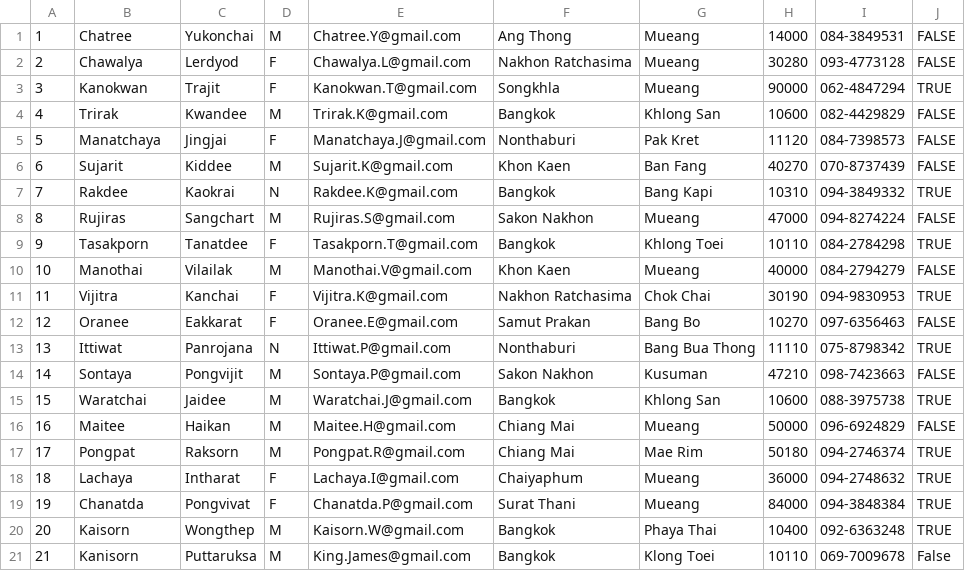
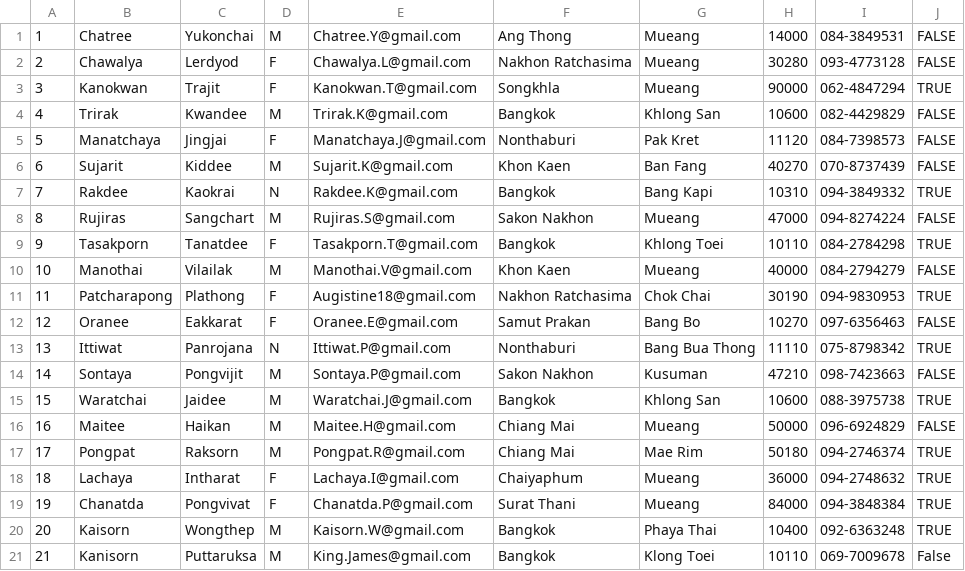
Before and after one commit to KanisornPutt/database_project, a CSV file: data/users.csv, drawn as a sheet.

Commit message:
edit new data

```diff
--- a/data/users.csv
+++ b/data/users.csv
@@ -10,3 +10,3 @@
 10,Manothai,Vilailak,M,Manothai.V@gmail.com,Khon Kaen,Mueang,40000,084-2794279, FALSE
-11,Vijitra,Kanchai,F,Vijitra.K@gmail.com,Nakhon Ratchasima,Chok Chai,30190,094-9830953,TRUE
+11,Patcharapong,Plathong,F,Augistine18@gmail.com,Nakhon Ratchasima,Chok Chai,30190,094-9830953,TRUE
 12,Oranee,Eakkarat,F,Oranee.E@gmail.com,Samut Prakan,Bang Bo,10270,097-6356463, FALSE
```
Also changed, not shown: data/message.csv, 5 other files.
